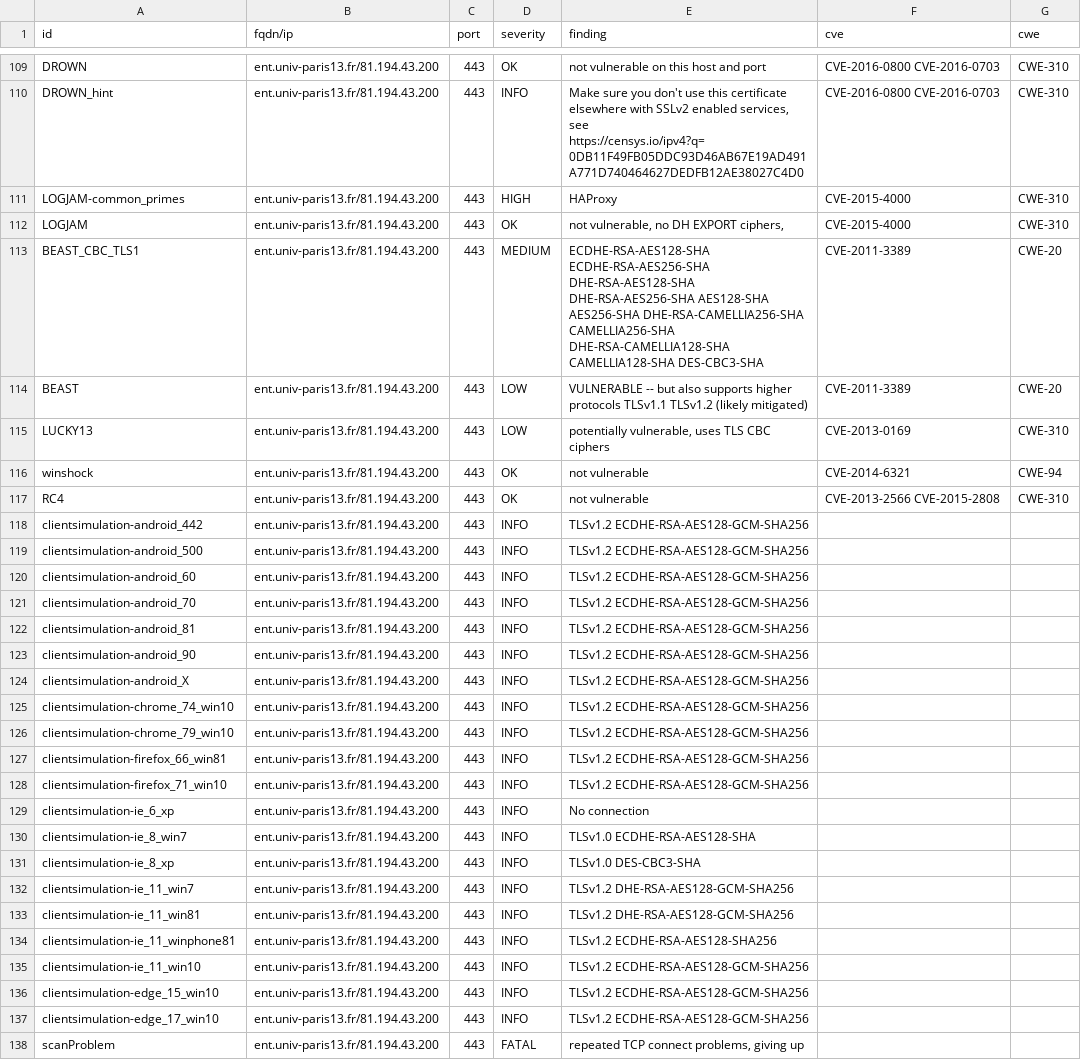
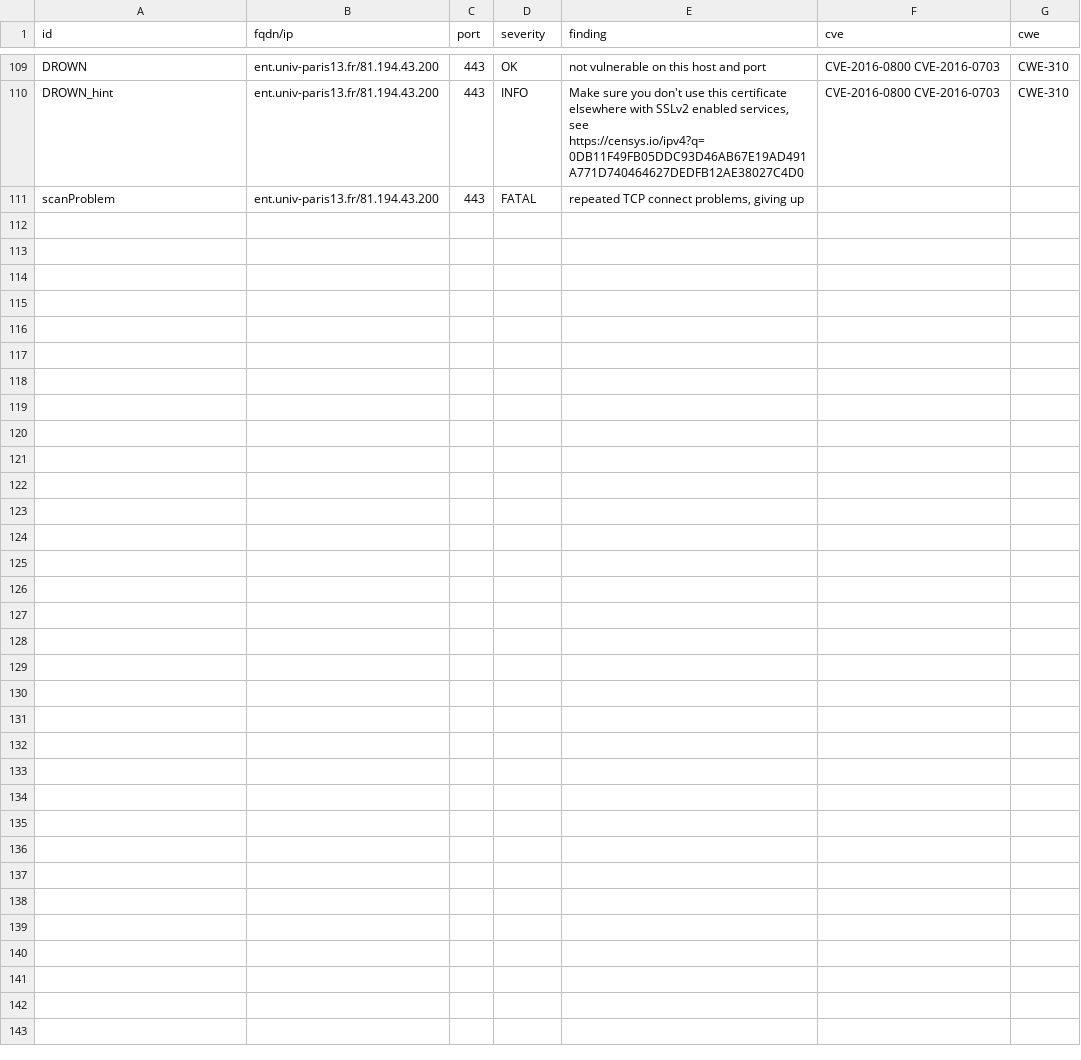
Before and after one commit to Florence-ReseauPro/DashLordReseaupro, a CSV file: results/aHR0cHM6Ly9lbnQudW5pdi1wYXJpczEzLmZyLw==/testssl.csv, drawn as a sheet; only a part is shown, gaps mark what is left out; the diff covers the shown part only.

Commit message:
update: https://ent.univ-paris13.fr/

```diff
--- a/results/aHR0cHM6Ly9lbnQudW5pdi1wYXJpczEzLmZyLw==/testssl.csv
+++ b/results/aHR0cHM6Ly9lbnQudW5pdi1wYXJpczEzLmZyLw==/testssl.csv
@@ -110,29 +110,2 @@
 "DROWN_hint","ent.univ-paris13.fr/81.194.43.200","443","INFO","Make sure you don't use this certificate elsewhere with SSLv2 enabled services, see https://censys.io/ipv4?q=0DB11F49FB05DDC93D46AB67E19AD491A771D740464627DEDFB12AE38027C4D0","CVE-2016-0800 CVE-2016-0703","CWE-310"
-"LOGJAM-common_primes","ent.univ-paris13.fr/81.194.43.200","443","HIGH","HAProxy","CVE-2015-4000","CWE-310"
-"LOGJAM","ent.univ-paris13.fr/81.194.43.200","443","OK","not vulnerable, no DH EXPORT ciphers,","CVE-2015-4000","CWE-310"
-"BEAST_CBC_TLS1","ent.univ-paris13.fr/81.194.43.200","443","MEDIUM","ECDHE-RSA-AES128-SHA ECDHE-RSA-AES256-SHA DHE-RSA-AES128-SHA DHE-RSA-AES256-SHA AES128-SHA AES256-SHA DHE-RSA-CAMELLIA256-SHA CAMELLIA256-SHA DHE-RSA-CAMELLIA128-SHA CAMELLIA128-SHA DES-CBC3-SHA","CVE-2011-3389","CWE-20"
-"BEAST","ent.univ-paris13.fr/81.194.43.200","443","LOW","VULNERABLE -- but also supports higher protocols  TLSv1.1 TLSv1.2 (likely mitigated)","CVE-2011-3389","CWE-20"
-"LUCKY13","ent.univ-paris13.fr/81.194.43.200","443","LOW","potentially vulnerable, uses TLS CBC ciphers","CVE-2013-0169","CWE-310"
-"winshock","ent.univ-paris13.fr/81.194.43.200","443","OK","not vulnerable","CVE-2014-6321","CWE-94"
-"RC4","ent.univ-paris13.fr/81.194.43.200","443","OK","not vulnerable","CVE-2013-2566 CVE-2015-2808","CWE-310"
-"clientsimulation-android_442","ent.univ-paris13.fr/81.194.43.200","443","INFO","TLSv1.2 ECDHE-RSA-AES128-GCM-SHA256","",""
-"clientsimulation-android_500","ent.univ-paris13.fr/81.194.43.200","443","INFO","TLSv1.2 ECDHE-RSA-AES128-GCM-SHA256","",""
-"clientsimulation-android_60","ent.univ-paris13.fr/81.194.43.200","443","INFO","TLSv1.2 ECDHE-RSA-AES128-GCM-SHA256","",""
-"clientsimulation-android_70","ent.univ-paris13.fr/81.194.43.200","443","INFO","TLSv1.2 ECDHE-RSA-AES128-GCM-SHA256","",""
-"clientsimulation-android_81","ent.univ-paris13.fr/81.194.43.200","443","INFO","TLSv1.2 ECDHE-RSA-AES128-GCM-SHA256","",""
-"clientsimulation-android_90","ent.univ-paris13.fr/81.194.43.200","443","INFO","TLSv1.2 ECDHE-RSA-AES128-GCM-SHA256","",""
-"clientsimulation-android_X","ent.univ-paris13.fr/81.194.43.200","443","INFO","TLSv1.2 ECDHE-RSA-AES128-GCM-SHA256","",""
-"clientsimulation-chrome_74_win10","ent.univ-paris13.fr/81.194.43.200","443","INFO","TLSv1.2 ECDHE-RSA-AES128-GCM-SHA256","",""
-"clientsimulation-chrome_79_win10","ent.univ-paris13.fr/81.194.43.200","443","INFO","TLSv1.2 ECDHE-RSA-AES128-GCM-SHA256","",""
-"clientsimulation-firefox_66_win81","ent.univ-paris13.fr/81.194.43.200","443","INFO","TLSv1.2 ECDHE-RSA-AES128-GCM-SHA256","",""
-"clientsimulation-firefox_71_win10","ent.univ-paris13.fr/81.194.43.200","443","INFO","TLSv1.2 ECDHE-RSA-AES128-GCM-SHA256","",""
-"clientsimulation-ie_6_xp","ent.univ-paris13.fr/81.194.43.200","443","INFO","No connection","",""
-"clientsimulation-ie_8_win7","ent.univ-paris13.fr/81.194.43.200","443","INFO","TLSv1.0 ECDHE-RSA-AES128-SHA","",""
-"clientsimulation-ie_8_xp","ent.univ-paris13.fr/81.194.43.200","443","INFO","TLSv1.0 DES-CBC3-SHA","",""
-"clientsimulation-ie_11_win7","ent.univ-paris13.fr/81.194.43.200","443","INFO","TLSv1.2 DHE-RSA-AES128-GCM-SHA256","",""
-"clientsimulation-ie_11_win81","ent.univ-paris13.fr/81.194.43.200","443","INFO","TLSv1.2 DHE-RSA-AES128-GCM-SHA256","",""
-"clientsimulation-ie_11_winphone81","ent.univ-paris13.fr/81.194.43.200","443","INFO","TLSv1.2 ECDHE-RSA-AES128-SHA256","",""
-"clientsimulation-ie_11_win10","ent.univ-paris13.fr/81.194.43.200","443","INFO","TLSv1.2 ECDHE-RSA-AES128-GCM-SHA256","",""
-"clientsimulation-edge_15_win10","ent.univ-paris13.fr/81.194.43.200","443","INFO","TLSv1.2 ECDHE-RSA-AES128-GCM-SHA256","",""
-"clientsimulation-edge_17_win10","ent.univ-paris13.fr/81.194.43.200","443","INFO","TLSv1.2 ECDHE-RSA-AES128-GCM-SHA256","",""
 "scanProblem","ent.univ-paris13.fr/81.194.43.200","443","FATAL","repeated TCP connect problems, giving up","",""
```
Also changed, not shown: 1 edited cell elsewhere in this file, 13 other files.
